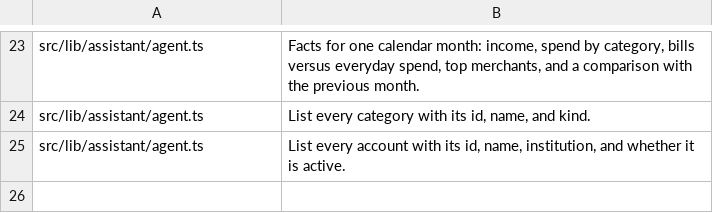
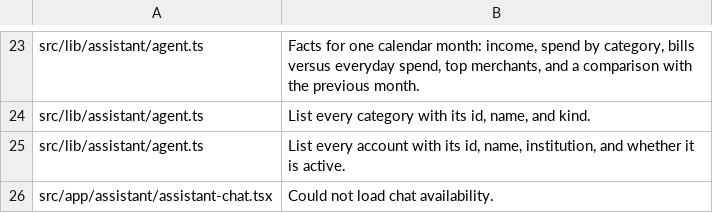
Before and after one commit to Shtian/inflation-station, a TSV file: scripts/english-ui-allowlist.tsv, drawn as a sheet; only a part is shown, gaps mark what is left out.

Commit message:
feat(assistant): add Spør chat page

```diff
--- a/scripts/english-ui-allowlist.tsv
+++ b/scripts/english-ui-allowlist.tsv
@@ -25 +25,2 @@ src/lib/assistant/agent.ts	List every category with its id, name, and kind.
 src/lib/assistant/agent.ts	List every account with its id, name, institution, and whether it is active.
+src/app/assistant/assistant-chat.tsx	Could not load chat availability.
```
Also changed, not shown: 5 other files.
